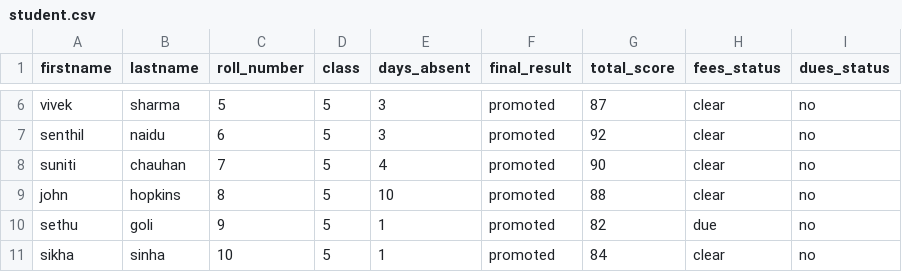
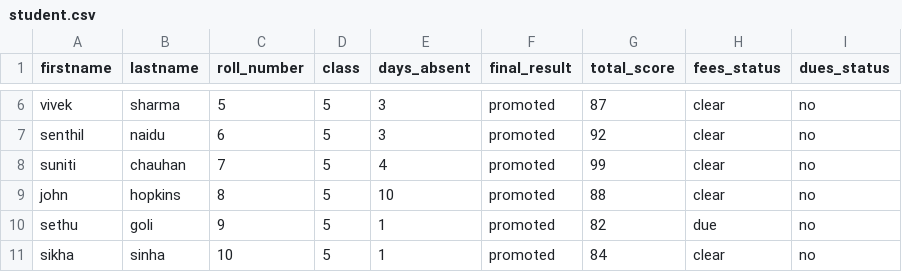
Before and after one commit to avikdeb/rnotebook, a CSV file: student.csv, drawn as a sheet; only a part is shown, gaps mark what is left out.

Commit message:
# added new methods in data frame

```diff
--- a/student.csv
+++ b/student.csv
@@ -7,3 +7,3 @@ vivek,sharma,5,5,3,promoted,87,clear,no
 senthil,naidu,6,5,3,promoted,92,clear,no
-suniti,chauhan,7,5,4,promoted,90,clear,no
+suniti,chauhan,7,5,4,promoted,99,clear,no
 john,hopkins,8,5,10,promoted,88,clear,no
```
Also changed, not shown: 1 other file.
